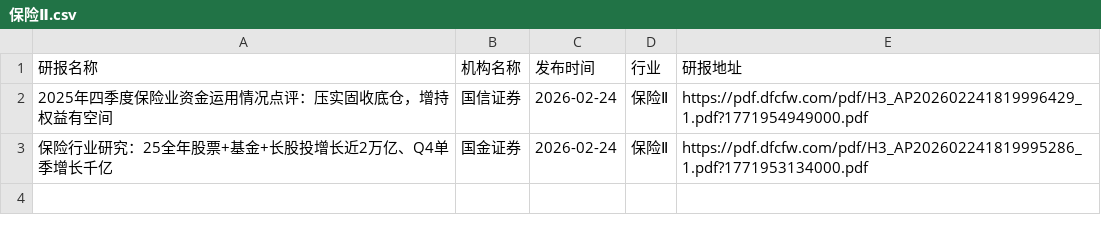
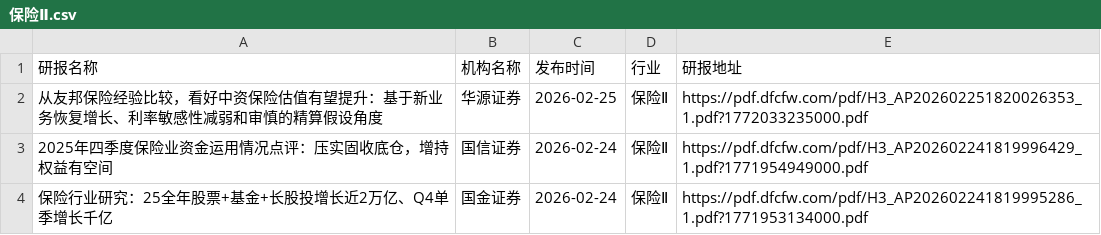
Before and after one commit to yueshandewu/dongcai_report, a CSV file: eastmoney/保险Ⅱ.csv, drawn as a sheet.

```diff
--- a/eastmoney/保险Ⅱ.csv
+++ b/eastmoney/保险Ⅱ.csv
@@ -1,2 +1,3 @@
 研报名称,机构名称,发布时间,行业,研报地址
+从友邦保险经验比较，看好中资保险估值有望提升：基于新业务恢复增长、利率敏感性减弱和审慎的精算假设角度,华源证券,2026-02-25,保险Ⅱ,https://pdf.dfcfw.com/pdf/H3_AP202602251820026353_1.pdf?1772033235000.pdf
 2025年四季度保险业资金运用情况点评：压实固收底仓，增持权益有空间,国信证券,2026-02-24,保险Ⅱ,https://pdf.dfcfw.com/pdf/H3_AP202602241819996429_1.pdf?1771954949000.pdf
```
Also changed, not shown: eastmoney/IT服务Ⅱ.csv, eastmoney/半导体.csv, 28 other files.
